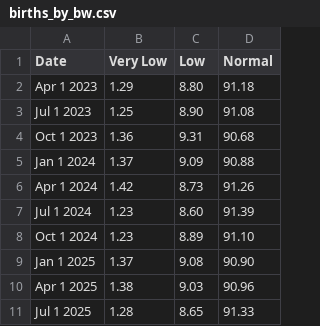
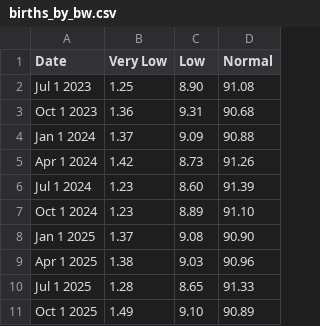
Before and after one commit to nychealth/provisional-vital-statistics, a CSV file: data-tables/births_by_bw.csv, drawn as a sheet.

```diff
--- a/data-tables/births_by_bw.csv
+++ b/data-tables/births_by_bw.csv
@@ -1,3 +1,2 @@
 Date,Very Low,Low,Normal
-Apr 1 2023,1.29,8.80,91.18
 Jul 1 2023,1.25,8.90,91.08
@@ -11 +10,2 @@ Apr 1 2025,1.38,9.03,90.96
 Jul 1 2025,1.28,8.65,91.33
+Oct 1 2025,1.49,9.10,90.89
```
Also changed, not shown: data-tables/births_by_boro.csv, data-tables/births_by_coverage.csv, 18 other files.
